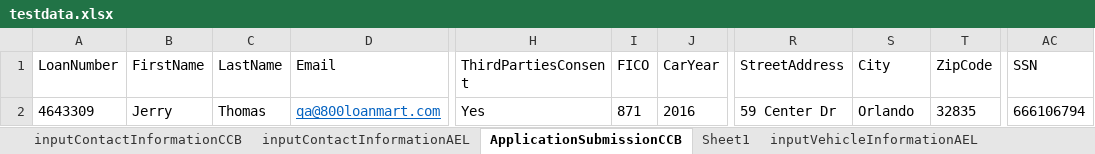
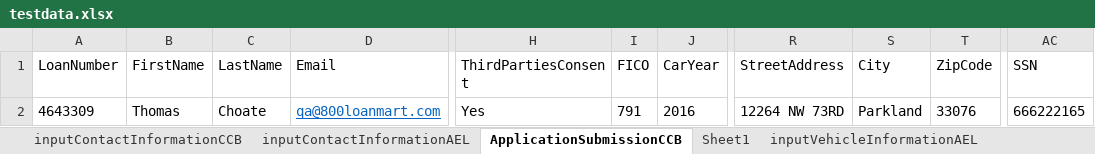
Before and after one commit to csaenz396/Automation_Framework, an Excel workbook: target/test-classes/excel/testdata.xlsx, sheet ApplicationSubmissionCCB, drawn as a sheet; only a part is shown, gaps mark what is left out; values as stored, in another font and other column widths than the file's, no borders; the diff names each change by its address in the sheet, - before the commit and + after, or states it on an @@ line.

```diff
--- a/target/test-classes/excel/testdata.xlsx (sheet ApplicationSubmissionCCB)
+++ b/target/test-classes/excel/testdata.xlsx (sheet ApplicationSubmissionCCB)
-B2 (FirstName): Jerry
+B2 (FirstName): Thomas
-C2 (LastName): Thomas
+C2 (LastName): Choate
-I2 (FICO): 871
+I2 (FICO): 791
-R2 (StreetAddress): 59 Center Dr
+R2 (StreetAddress): 12264 NW 73RD
-S2 (City): Orlando
+S2 (City): Parkland
-T2 (ZipCode): 32835
+T2 (ZipCode): 33076
-AC2 (SSN): 666106794
+AC2 (SSN): 666222165
```
Also changed, not shown: 2 other files.
